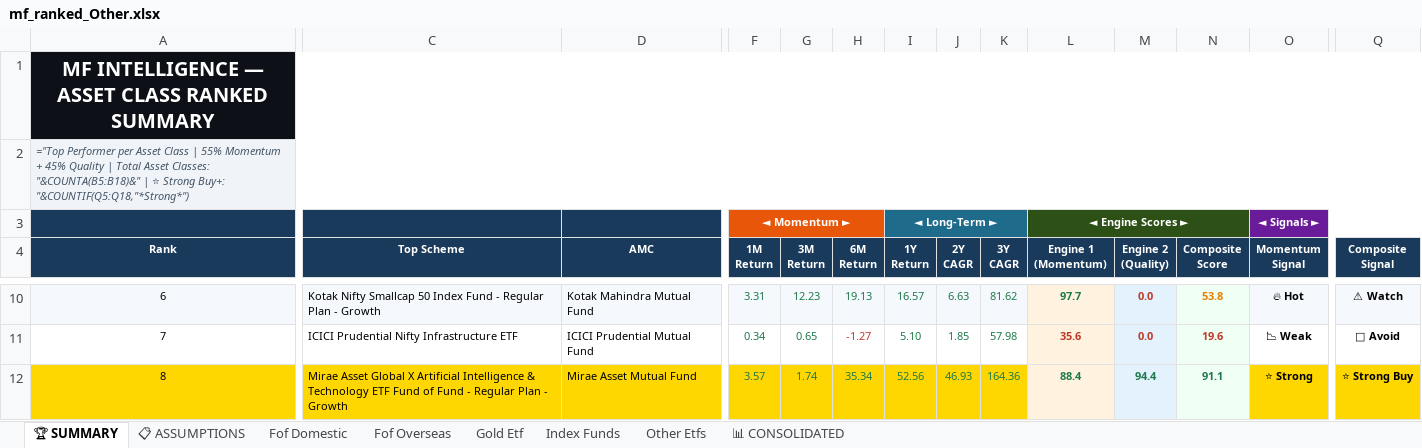
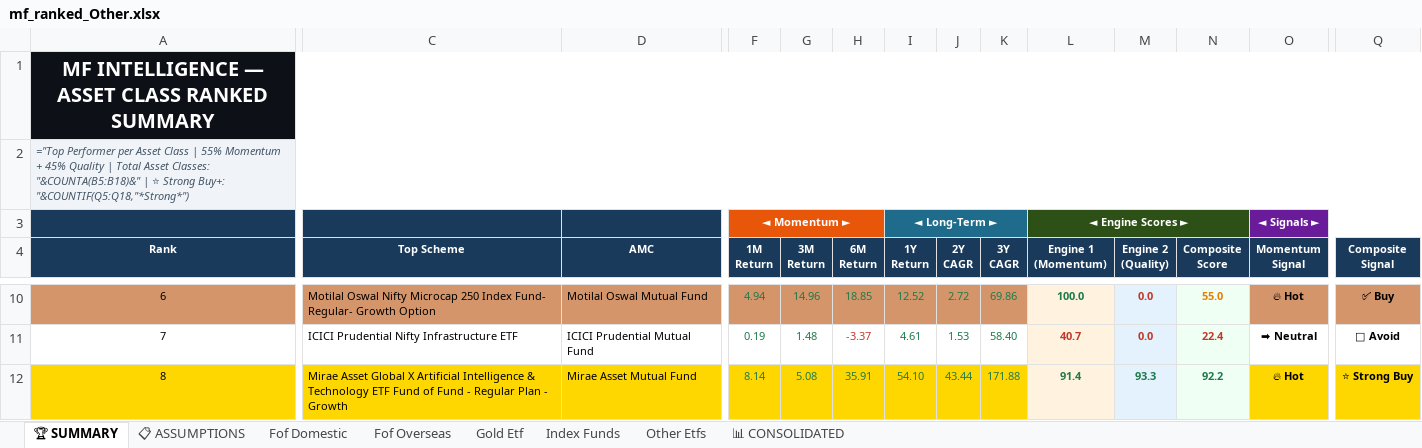
Before and after one commit to rahulshirke7951/amfi-mf-ranker-other, an Excel workbook: output/mf_ranked_Other.xlsx, sheet 🏆 SUMMARY, drawn as a sheet; only a part is shown, gaps mark what is left out; values as stored, in another font and other column widths than the file's, no borders; formulas without a stored value are shown as written; the diff covers the shown part only; the diff names each change by its address in the sheet, - before the commit and + after, or states it on an @@ line.

```diff
--- a/output/mf_ranked_Other.xlsx (sheet 🏆 SUMMARY)
+++ b/output/mf_ranked_Other.xlsx (sheet 🏆 SUMMARY)
-A10:K10 fill: #F5F8FC
+A10:K10 fill: #D4956A
-C10 (Top Scheme): Kotak Nifty Smallcap 50 Index Fund - Regular Plan - Growth
+C10 (Top Scheme): Motilal Oswal Nifty Microcap 250 Index Fund- Regular- Growth Option
-D10 (AMC): Kotak Mahindra Mutual Fund
+D10 (AMC): Motilal Oswal Mutual Fund
-F10 (1M Return): 3.31
+F10 (1M Return): 4.94
-G10 (3M Return): 12.23
+G10 (3M Return): 14.96
-H10 (6M Return): 19.13
+H10 (6M Return): 18.85
-I10 (1Y Return): 16.57
+I10 (1Y Return): 12.52
-J10 (2Y CAGR): 6.63
+J10 (2Y CAGR): 2.72
-K10 (3Y CAGR): 81.62
+K10 (3Y CAGR): 69.86
-L10 (Engine 1 (Momentum)): 97.7
+L10 (Engine 1 (Momentum)): 100.0
-N10 (Composite Score): 53.8
+N10 (Composite Score): 55.0
-O10:Q10 fill: #F5F8FC
+O10:Q10 fill: #D4956A
-Q10 (Composite Signal): ⚠ Watch
+Q10 (Composite Signal): ✅ Buy
-F11 (1M Return): 0.34
+F11 (1M Return): 0.19
-G11 (3M Return): 0.65
+G11 (3M Return): 1.48
-H11 (6M Return): -1.27
+H11 (6M Return): -3.37
-I11 (1Y Return): 5.10
+I11 (1Y Return): 4.61
-J11 (2Y CAGR): 1.85
+J11 (2Y CAGR): 1.53
-K11 (3Y CAGR): 57.98
+K11 (3Y CAGR): 58.40
-L11 (Engine 1 (Momentum)): 35.6
+L11 (Engine 1 (Momentum)): 40.7
-N11 (Composite Score): 19.6
+N11 (Composite Score): 22.4
-O11 (Momentum Signal): 📉 Weak
+O11 (Momentum Signal): ➡ Neutral
-F12 (1M Return): 3.57
+F12 (1M Return): 8.14
-G12 (3M Return): 1.74
+G12 (3M Return): 5.08
-H12 (6M Return): 35.34
+H12 (6M Return): 35.91
-I12 (1Y Return): 52.56
+I12 (1Y Return): 54.10
-J12 (2Y CAGR): 46.93
+J12 (2Y CAGR): 43.44
-K12 (3Y CAGR): 164.36
+K12 (3Y CAGR): 171.88
-L12 (Engine 1 (Momentum)): 88.4
+L12 (Engine 1 (Momentum)): 91.4
-M12 (Engine 2 (Quality)): 94.4
+M12 (Engine 2 (Quality)): 93.3
-N12 (Composite Score): 91.1
+N12 (Composite Score): 92.2
-O12 (Momentum Signal): ⭐ Strong
+O12 (Momentum Signal): 🔥 Hot
```
Also changed, not shown: 114 edited cells and cell formats elsewhere in this sheet, sheet 📊 CONSOLIDATED, sheet Index Funds, sheet Fof Domestic, sheet Other Etfs, sheet Fof Overseas, sheet Gold Etf, 1 more sheet.
